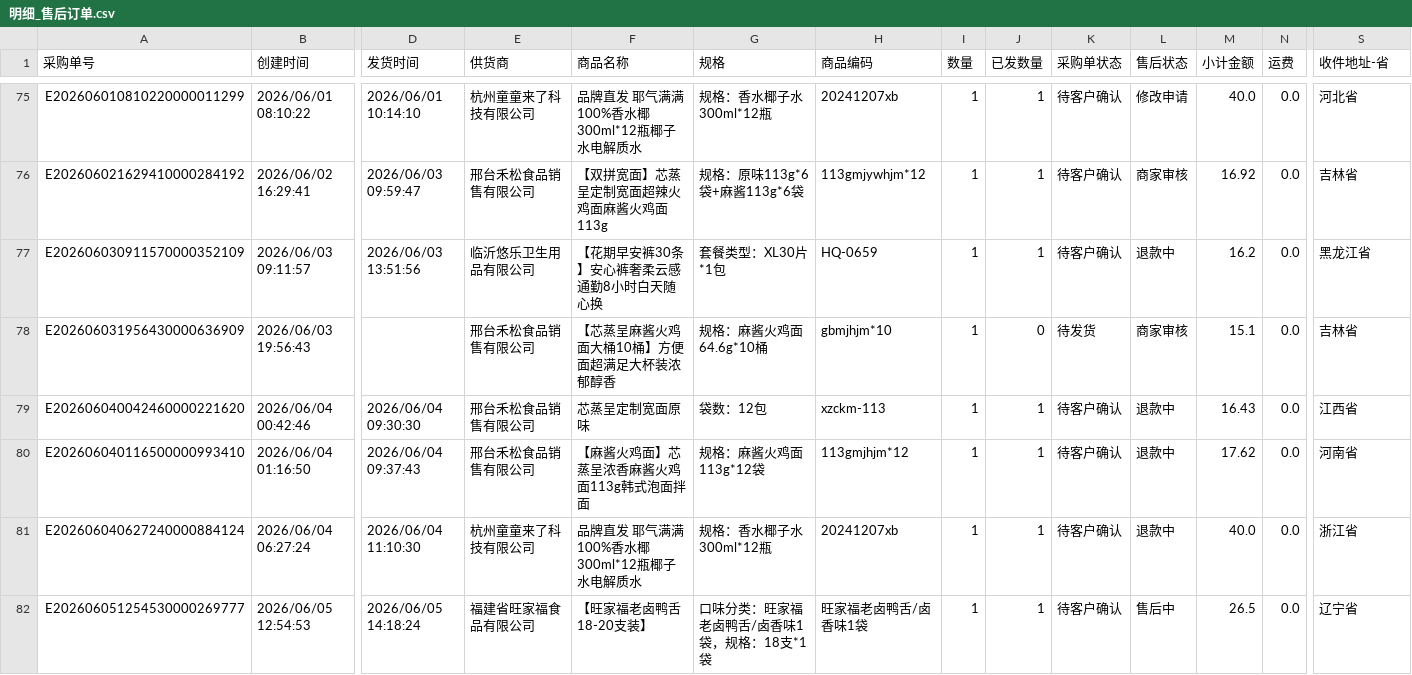
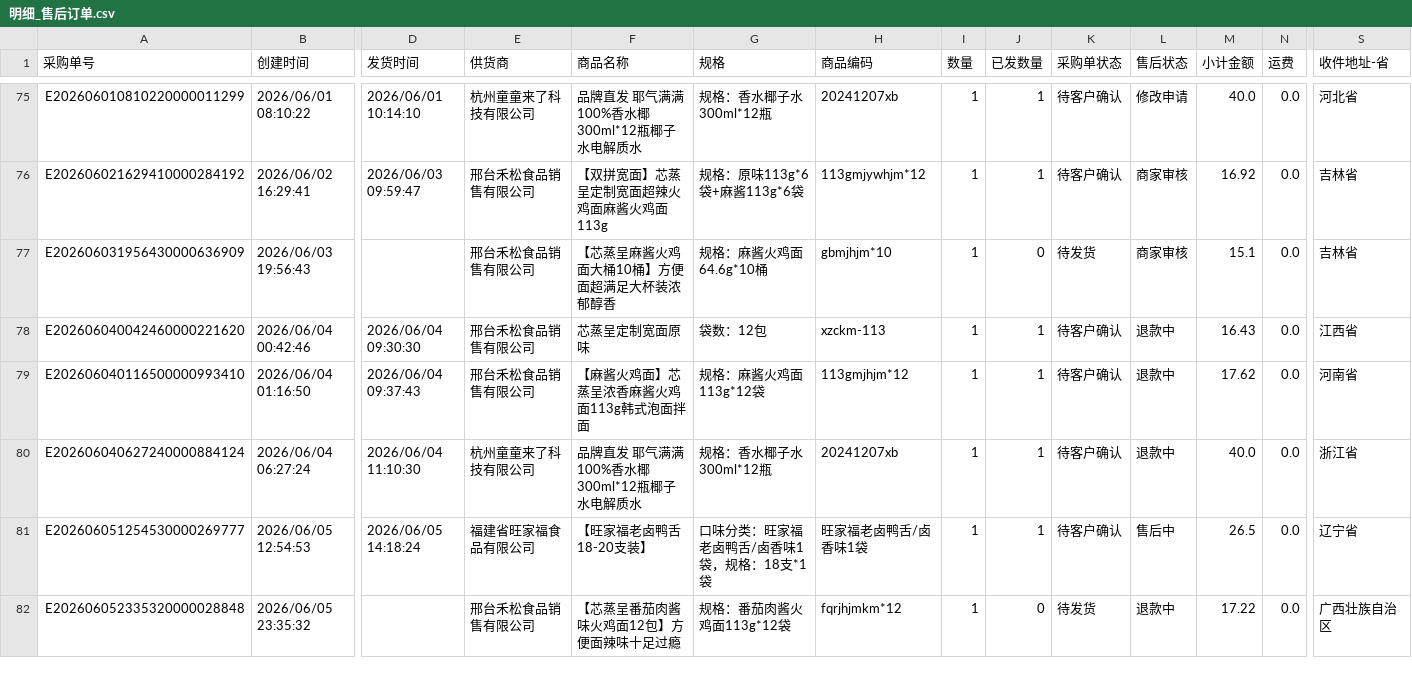
Before and after one commit to tangzongzi/-, a CSV file: 数据/明细/明细_售后订单.csv, drawn as a sheet; only a part is shown, gaps mark what is left out; removed rows and columns are numbered as before the commit, all else as after; rows hold the shown columns only; the diff names each change by its address in the sheet, - before the commit and + after, or states it on an @@ line.

```diff
--- a/数据/明细/明细_售后订单.csv
+++ b/数据/明细/明细_售后订单.csv
-row 77: E202606030911570000352109 | 2026/06/03 09:11:57 | 2026/06/03 13:51:56 | 临沂悠乐卫生用品有限公司 | 【花期早安裤30条】安心裤奢柔云感通勤8小时白天随心换 | 套餐类型：XL30片*1包 | HQ-0659 | 1 | 1 | 待客户确认 | 退款中 | 16.2 | 0.0 | 黑龙江省
+row 82: E202606052335320000028848 | 2026/06/05 23:35:32 |  | 邢台禾松食品销售有限公司 | 【芯蒸呈番茄肉酱味火鸡面12包】方便面辣味十足过瘾 | 规格：番茄肉酱火鸡面113g*12袋 | fqrjhjmkm*12 | 1 | 0 | 待发货 | 退款中 | 17.22 | 0.0 | 广西壮族自治区
```
Also changed, not shown: 50 other files.
